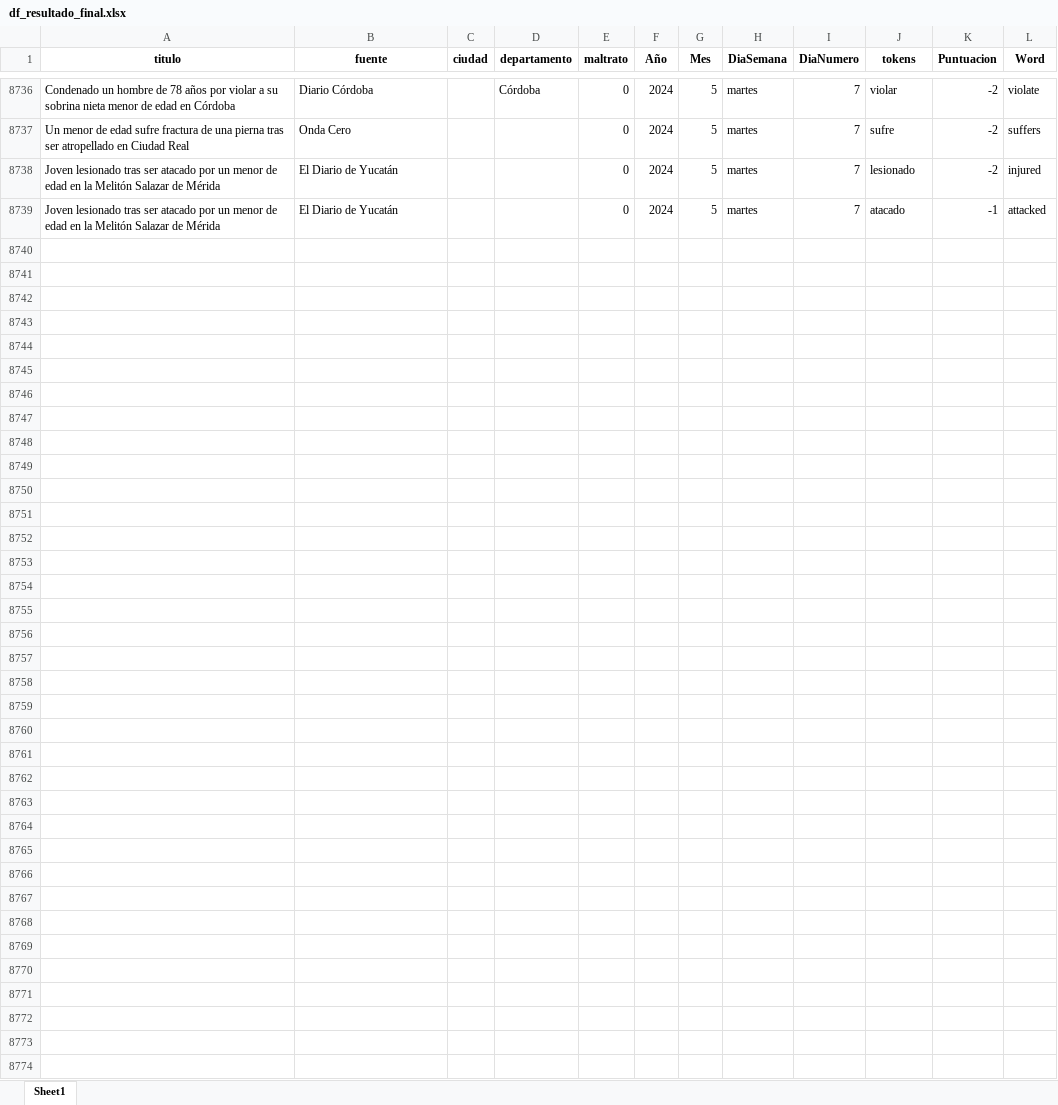
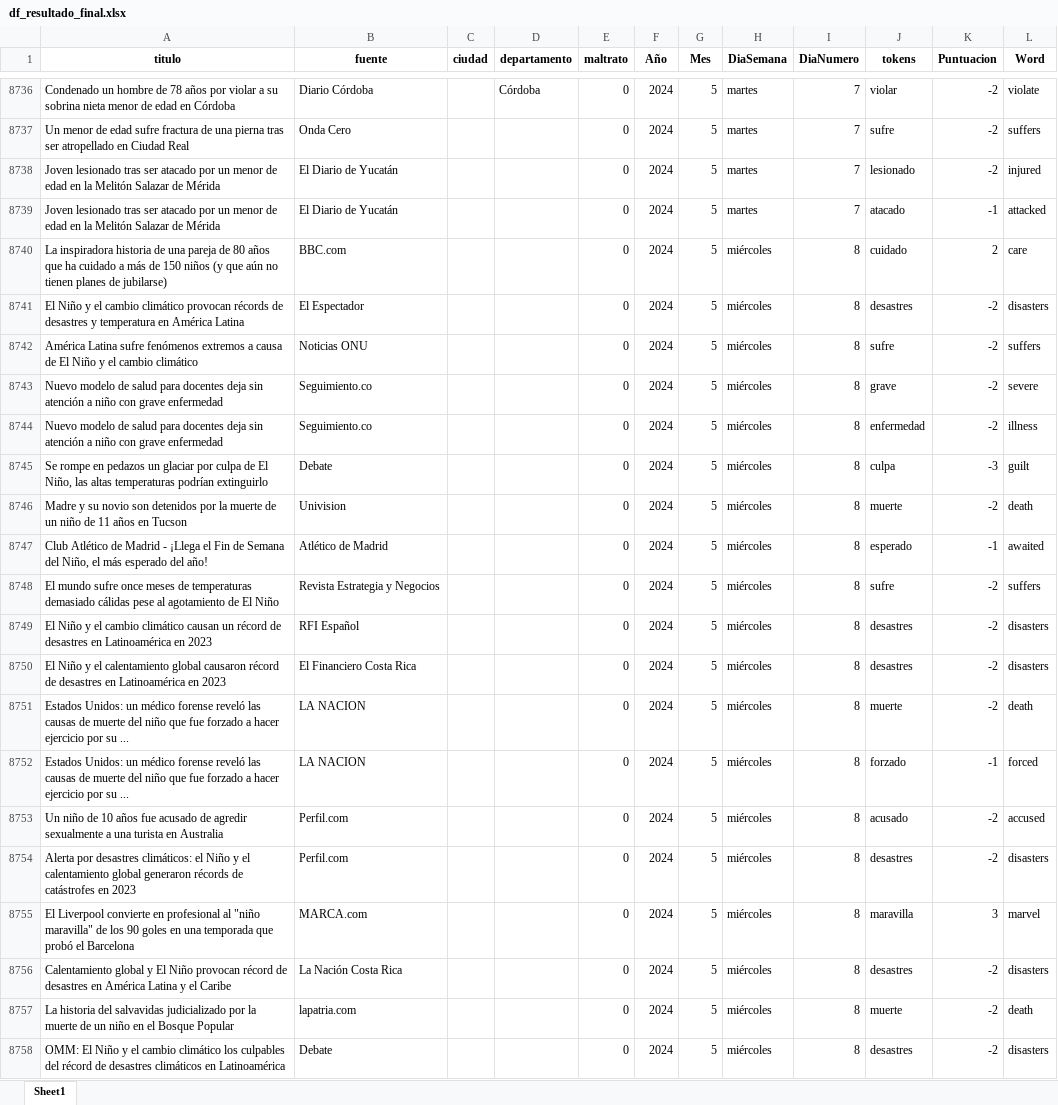
Before and after one commit to ICBF-Analitica/Monitoreo_de_medios, an Excel workbook: Data/df_resultado_final.xlsx, sheet Sheet1, drawn as a sheet; only a part is shown, gaps mark what is left out; values as stored, in another font and other column widths than the file's, no borders; the diff covers the shown part only; the diff names each change by its address in the sheet, - before the commit and + after, or states it on an @@ line.

```diff
--- a/Data/df_resultado_final.xlsx (sheet Sheet1)
+++ b/Data/df_resultado_final.xlsx (sheet Sheet1)
+row 8740: La inspiradora historia de una pareja de 80 años que ha cuidado a más de 150 niños (y que aún no tienen planes de jubilarse) | BBC.com |  |  | 0 | 2024 | 5 | miércoles | 8 | cuidado | 2 | care
+row 8741: El Niño y el cambio climático provocan récords de desastres y temperatura en América Latina | El Espectador |  |  | 0 | 2024 | 5 | miércoles | 8 | desastres | -2 | disasters
+row 8742: América Latina sufre fenómenos extremos a causa de El Niño y el cambio climático | Noticias ONU |  |  | 0 | 2024 | 5 | miércoles | 8 | sufre | -2 | suffers
+row 8743: Nuevo modelo de salud para docentes deja sin atención a niño con grave enfermedad | Seguimiento.co |  |  | 0 | 2024 | 5 | miércoles | 8 | grave | -2 | severe
+row 8744: Nuevo modelo de salud para docentes deja sin atención a niño con grave enfermedad | Seguimiento.co |  |  | 0 | 2024 | 5 | miércoles | 8 | enfermedad | -2 | illness
+row 8745: Se rompe en pedazos un glaciar por culpa de El Niño, las altas temperaturas podrían extinguirlo | Debate |  |  | 0 | 2024 | 5 | miércoles | 8 | culpa | -3 | guilt
+row 8746: Madre y su novio son detenidos por la muerte de un niño de 11 años en Tucson | Univision |  |  | 0 | 2024 | 5 | miércoles | 8 | muerte | -2 | death
+row 8747: Club Atlético de Madrid - ¡Llega el Fin de Semana del Niño, el más esperado del año! | Atlético de Madrid |  |  | 0 | 2024 | 5 | miércoles | 8 | esperado | -1 | awaited
+row 8748: El mundo sufre once meses de temperaturas demasiado cálidas pese al agotamiento de El Niño | Revista Estrategia y Negocios |  |  | 0 | 2024 | 5 | miércoles | 8 | sufre | -2 | suffers
+row 8749: El Niño y el cambio climático causan un récord de desastres en Latinoamérica en 2023 | RFI Español |  |  | 0 | 2024 | 5 | miércoles | 8 | desastres | -2 | disasters
+row 8750: El Niño y el calentamiento global causaron récord de desastres en Latinoamérica en 2023 | El Financiero Costa Rica |  |  | 0 | 2024 | 5 | miércoles | 8 | desastres | -2 | disasters
+row 8751: Estados Unidos: un médico forense reveló las causas de muerte del niño que fue forzado a hacer ejercicio por su ... | LA NACION |  |  | 0 | 2024 | 5 | miércoles | 8 | muerte | -2 | death
+row 8752: Estados Unidos: un médico forense reveló las causas de muerte del niño que fue forzado a hacer ejercicio por su ... | LA NACION |  |  | 0 | 2024 | 5 | miércoles | 8 | forzado | -1 | forced
+row 8753: Un niño de 10 años fue acusado de agredir sexualmente a una turista en Australia | Perfil.com |  |  | 0 | 2024 | 5 | miércoles | 8 | acusado | -2 | accused
+row 8754: Alerta por desastres climáticos: el Niño y el calentamiento global generaron récords de catástrofes en 2023 | Perfil.com |  |  | 0 | 2024 | 5 | miércoles | 8 | desastres | -2 | disasters
+row 8755: El Liverpool convierte en profesional al "niño maravilla" de los 90 goles en una temporada que probó el Barcelona | MARCA.com |  |  | 0 | 2024 | 5 | miércoles | 8 | maravilla | 3 | marvel
+row 8756: Calentamiento global y El Niño provocan récord de desastres en América Latina y el Caribe | La Nación Costa Rica |  |  | 0 | 2024 | 5 | miércoles | 8 | desastres | -2 | disasters
+row 8757: La historia del salvavidas judicializado por la muerte de un niño en el Bosque Popular | lapatria.com |  |  | 0 | 2024 | 5 | miércoles | 8 | muerte | -2 | death
+row 8758: OMM: El Niño y el cambio climático los culpables del récord de desastres climáticos en Latinoamérica | Debate |  |  | 0 | 2024 | 5 | miércoles | 8 | desastres | -2 | disasters
```
Also changed, not shown: 58 added rows elsewhere in this sheet, 1 other file.
